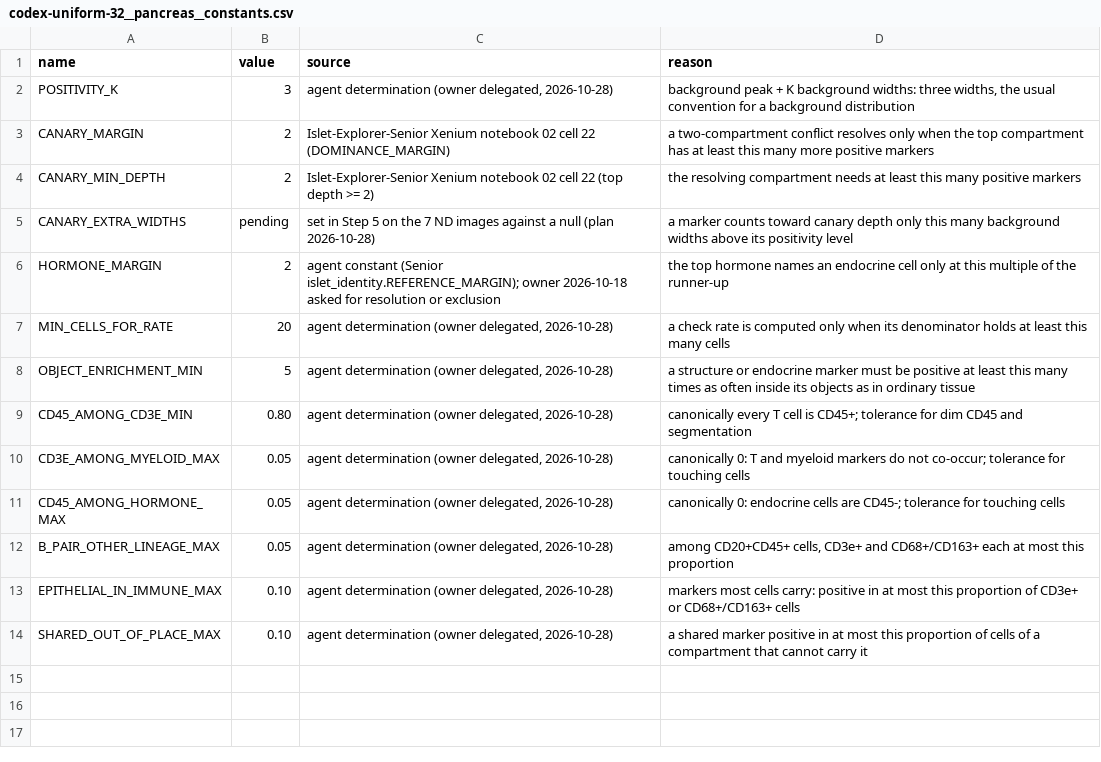
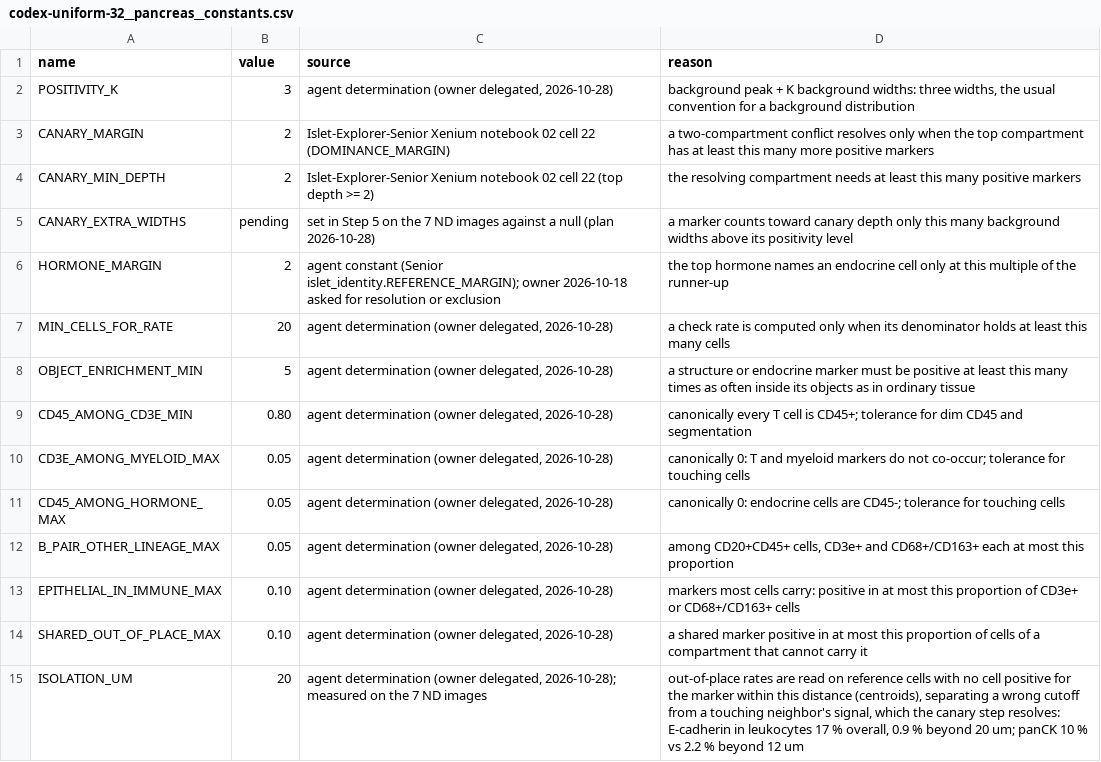
Before and after one commit to smith6jt-cop/Islet-Explorer, a CSV file: scripts/uniform/typing/registry/codex-uniform-32__pancreas__constants.csv, drawn as a sheet; the diff names each change by its address in the sheet, - before the commit and + after, or states it on an @@ line.

```diff
--- a/scripts/uniform/typing/registry/codex-uniform-32__pancreas__constants.csv
+++ b/scripts/uniform/typing/registry/codex-uniform-32__pancreas__constants.csv
+row 15: ISOLATION_UM | 20 | agent determination (owner delegated, 2026-10-28); measured on the 7 ND images | out-of-place rates are read on reference cells with no cell positive for the marker within this distance (centroids), separating a wrong cutoff from a touching neighbor's signal, which the canary step resolves: E-cadherin in leukocytes 17 % overall, 0.9 % beyond 20 um; panCK 10 % vs 2.2 % beyond 12 um
```
Also changed, not shown: scripts/uniform/typing/registry/codex-uniform-32__pancreas.csv, 1 other file.
